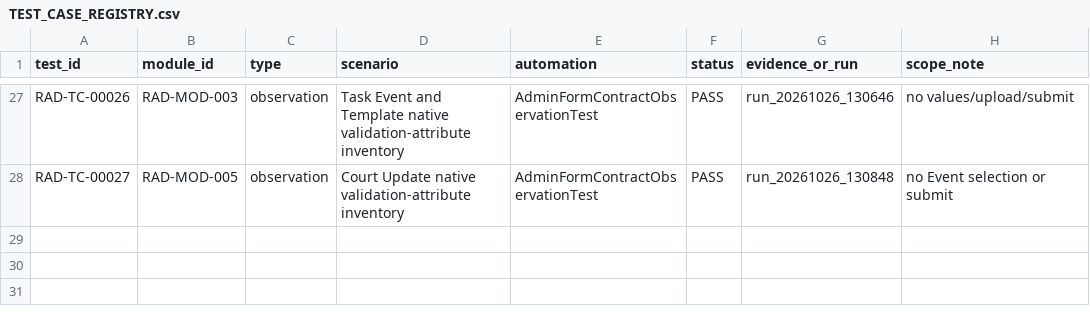
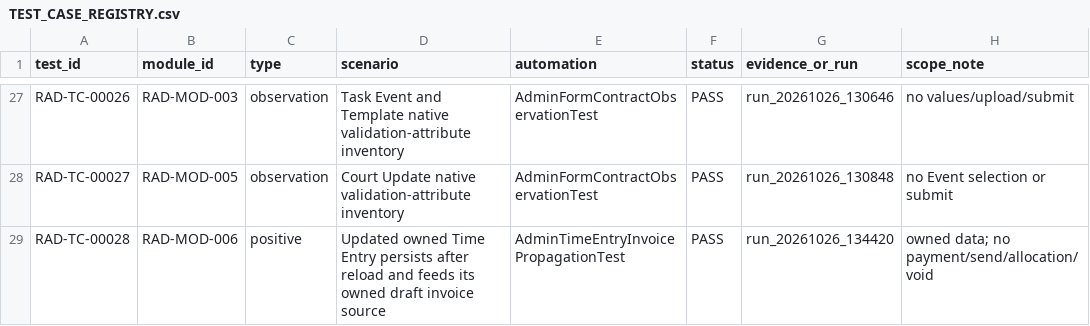
Before and after one commit to Ritik111999/RaddatzAutomation, a CSV file: docs/qa/TEST_CASE_REGISTRY.csv, drawn as a sheet; only a part is shown, gaps mark what is left out.

Commit message:
feat: Implement time entry invoice propagation test and update related documentation

```diff
--- a/docs/qa/TEST_CASE_REGISTRY.csv
+++ b/docs/qa/TEST_CASE_REGISTRY.csv
@@ -28 +28,2 @@ RAD-TC-00026,RAD-MOD-003,observation,Task Event and Template native validation-a
 RAD-TC-00027,RAD-MOD-005,observation,Court Update native validation-attribute inventory,AdminFormContractObservationTest,PASS,run_20261026_130848,no Event selection or submit
+RAD-TC-00028,RAD-MOD-006,positive,Updated owned Time Entry persists after reload and feeds its owned draft invoice source,AdminTimeEntryInvoicePropagationTest,PASS,run_20261026_134420,owned data; no payment/send/allocation/void
```
Also changed, not shown: 13 other files.
